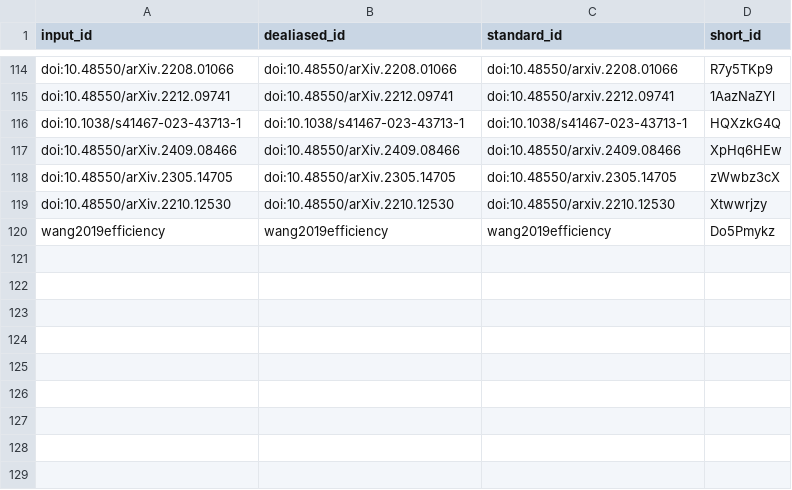
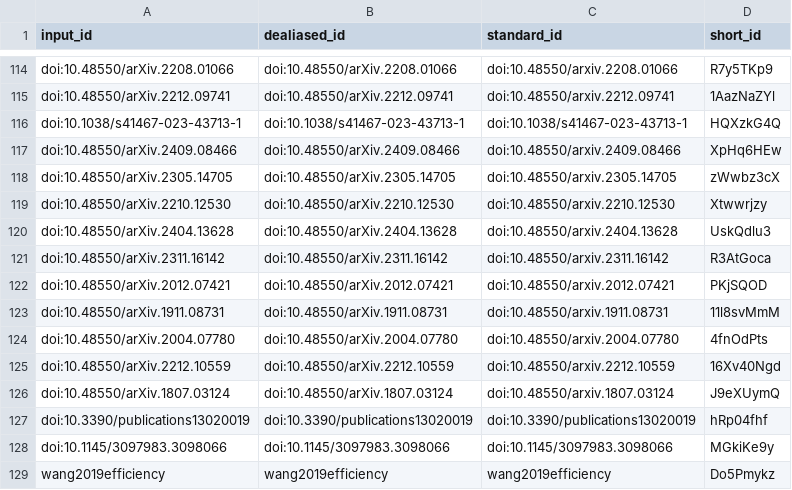
Before and after one commit to AdaptInfer/context-review, a TSV file: citations.tsv, drawn as a sheet; only a part is shown, gaps mark what is left out; the diff names each change by its address in the sheet, - before the commit and + after, or states it on an @@ line.

```diff
--- a/citations.tsv
+++ b/citations.tsv
+row 120: doi:10.48550/arXiv.2404.13628 | doi:10.48550/arXiv.2404.13628 | doi:10.48550/arxiv.2404.13628 | UskQdlu3
+row 121: doi:10.48550/arXiv.2311.16142 | doi:10.48550/arXiv.2311.16142 | doi:10.48550/arxiv.2311.16142 | R3AtGoca
+row 122: doi:10.48550/arXiv.2012.07421 | doi:10.48550/arXiv.2012.07421 | doi:10.48550/arxiv.2012.07421 | PKjSQOD
+row 123: doi:10.48550/arXiv.1911.08731 | doi:10.48550/arXiv.1911.08731 | doi:10.48550/arxiv.1911.08731 | 11l8svMmM
+row 124: doi:10.48550/arXiv.2004.07780 | doi:10.48550/arXiv.2004.07780 | doi:10.48550/arxiv.2004.07780 | 4fnOdPts
+row 125: doi:10.48550/arXiv.2212.10559 | doi:10.48550/arXiv.2212.10559 | doi:10.48550/arxiv.2212.10559 | 16Xv40Ngd
+row 126: doi:10.48550/arXiv.1807.03124 | doi:10.48550/arXiv.1807.03124 | doi:10.48550/arxiv.1807.03124 | J9eXUymQ
+row 127: doi:10.3390/publications13020019 | doi:10.3390/publications13020019 | doi:10.3390/publications13020019 | hRp04fhf
+row 128: doi:10.1145/3097983.3098066 | doi:10.1145/3097983.3098066 | doi:10.1145/3097983.3098066 | MGkiKe9y
```
Also changed, not shown: 7 other files.
